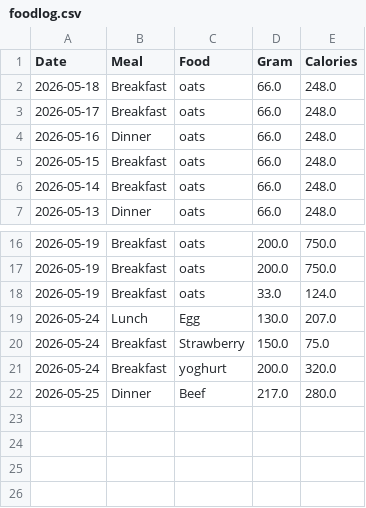
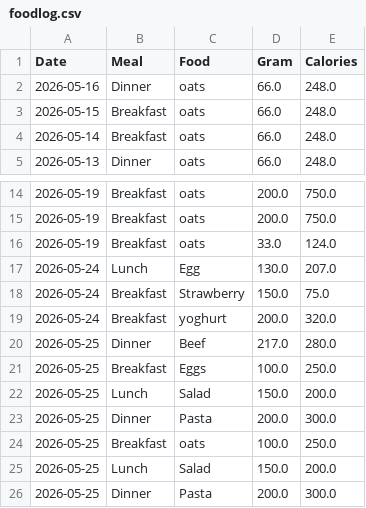
Before and after one commit to CamillaEva/PythonEksamen, a CSV file: backend/foodlog.csv, drawn as a sheet; only a part is shown, gaps mark what is left out.

```diff
--- a/backend/foodlog.csv
+++ b/backend/foodlog.csv
@@ -1,4 +1,2 @@
 Date,Meal,Food,Gram,Calories
-2026-05-18,Breakfast,oats,66.0,248.0
-2026-05-17,Breakfast,oats,66.0,248.0
 2026-05-16,Dinner,oats,66.0,248.0
@@ -22 +20,7 @@ Date,Meal,Food,Gram,Calories
 2026-05-25,Dinner,Beef,217.0,280.0
+2026-05-25,Breakfast,Eggs,100.0,250.0
+2026-05-25,Lunch,Salad,150.0,200.0
+2026-05-25,Dinner,Pasta,200.0,300.0
+2026-05-25,Breakfast,oats,100.0,250.0
+2026-05-25,Lunch,Salad,150.0,200.0
+2026-05-25,Dinner,Pasta,200.0,300.0
```
Also changed, not shown: 1 other file.
